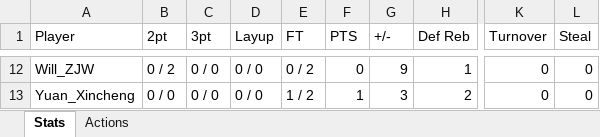
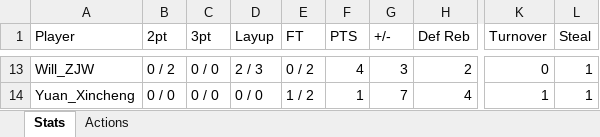
Before and after one commit to yifengtang1984/Wolves-Stats-App, an Excel workbook: Stats/StatsTest.xlsx, sheet Stats, drawn as a sheet; only a part is shown, gaps mark what is left out; values as stored, in another font and other column widths than the file's, no borders; addresses are those after the commit; the diff covers the shown part only; the diff names each change by its address in the sheet, - before the commit and + after, or states it on an @@ line.

```diff
--- a/Stats/StatsTest.xlsx (sheet Stats)
+++ b/Stats/StatsTest.xlsx (sheet Stats)
-D13 (Layup): 0 / 0
+D13 (Layup): 2 / 3
-F13 (PTS): 0
+F13 (PTS): 4
-G13 (+/-): 9
+G13 (+/-): 3
-H13 (Def Reb): 1
+H13 (Def Reb): 2
-L13:L14 (Steal): 0
+L13:L14 (Steal): 1
-G14 (+/-): 3
+G14 (+/-): 7
-H14 (Def Reb): 2
+H14 (Def Reb): 4
-K14 (Turnover): 0
+K14 (Turnover): 1
```
Also changed, not shown: 1 added row and 61 edited cells elsewhere in this sheet, sheet Actions, 3 other files.
